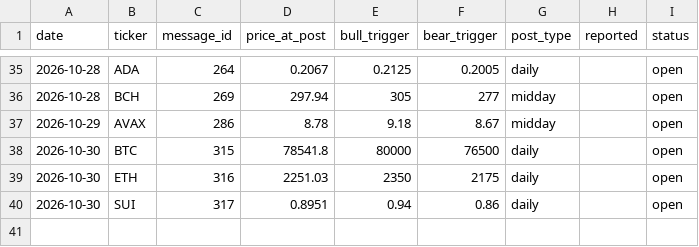
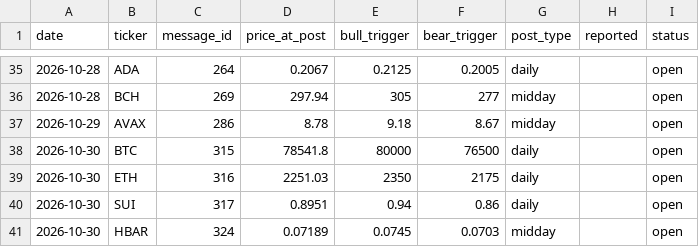
Before and after one commit to mrmarketcap/mr-marketcap-media, a CSV file: posts-log.csv, drawn as a sheet; only a part is shown, gaps mark what is left out.

```diff
--- a/posts-log.csv
+++ b/posts-log.csv
@@ -40 +40,2 @@ date,ticker,message_id,price_at_post,bull_trigger,bear_trigger,post_type,reporte
 2026-10-30,SUI,317,0.8951,0.94,0.86,daily,,open
+2026-10-30,HBAR,324,0.07189,0.0745,0.0703,midday,,open
```
